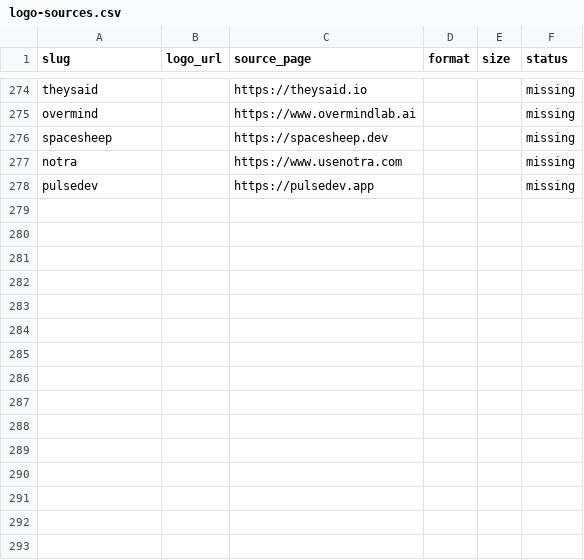
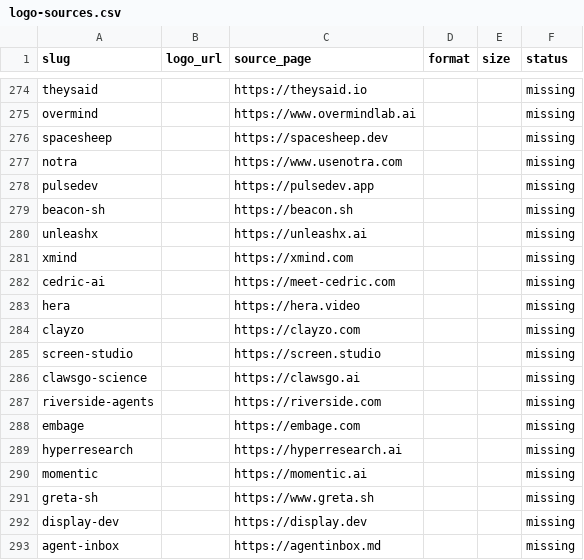
Before and after one commit to mputiyon1985/bestbotfor, a CSV file: src/data/logo-sources.csv, drawn as a sheet; only a part is shown, gaps mark what is left out.

```diff
--- a/src/data/logo-sources.csv
+++ b/src/data/logo-sources.csv
@@ -278 +278,16 @@ notra,,https://www.usenotra.com,,,missing
 pulsedev,,https://pulsedev.app,,,missing
+beacon-sh,,https://beacon.sh,,,missing
+unleashx,,https://unleashx.ai,,,missing
+xmind,,https://xmind.com,,,missing
+cedric-ai,,https://meet-cedric.com,,,missing
+hera,,https://hera.video,,,missing
+clayzo,,https://clayzo.com,,,missing
+screen-studio,,https://screen.studio,,,missing
+clawsgo-science,,https://clawsgo.ai,,,missing
+riverside-agents,,https://riverside.com,,,missing
+embage,,https://embage.com,,,missing
+hyperresearch,,https://hyperresearch.ai,,,missing
+momentic,,https://momentic.ai,,,missing
+greta-sh,,https://www.greta.sh,,,missing
+display-dev,,https://display.dev,,,missing
+agent-inbox,,https://agentinbox.md,,,missing
```
Also changed, not shown: 9 other files.
